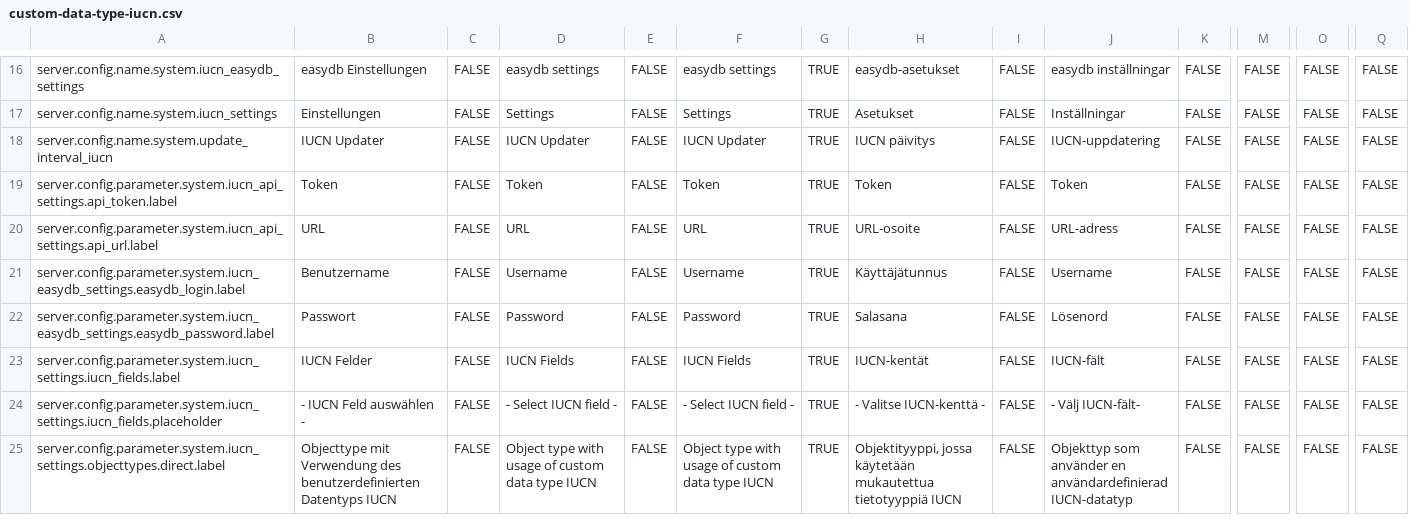
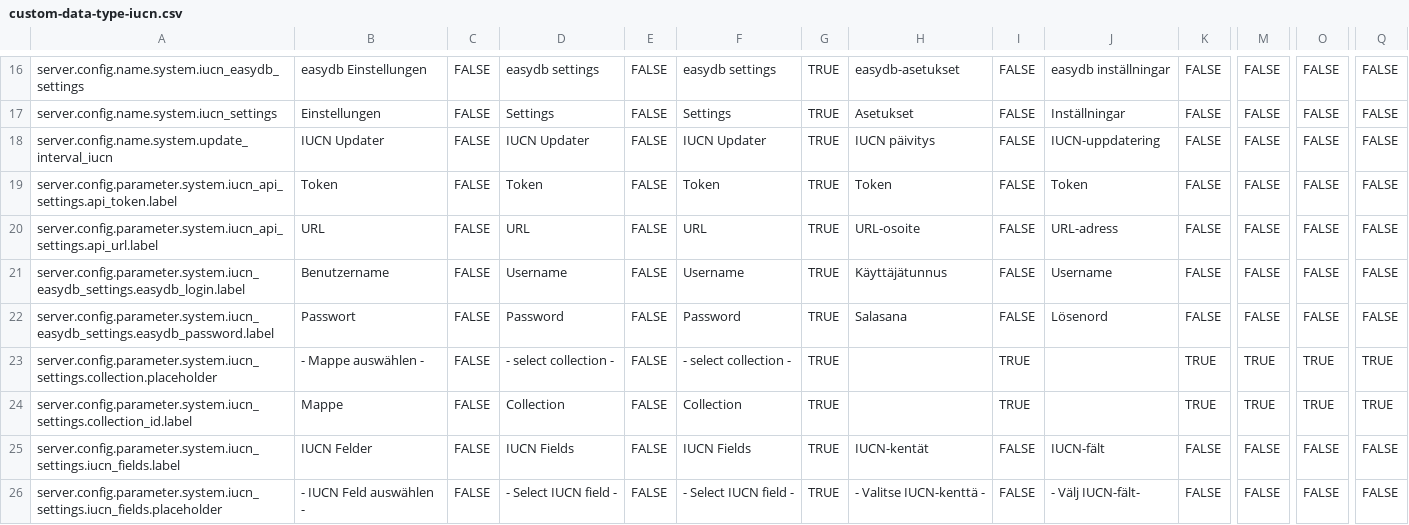
Before and after one commit to manuelerdoes/fylr-plugin-custom-data-type-iucn, a CSV file: l10n/custom-data-type-iucn.csv, drawn as a sheet; only a part is shown, gaps mark what is left out; the shorter side is filled out with more unchanged rows; rows hold the shown columns only; the diff names each change by its address in the sheet, - before the commit and + after, or states it on an @@ line.

Commit message:
push records whose red list tag changed into a collection
The updater adds and removes the red list tag, but nothing tells an editor
which records were touched. A collection can now be configured in the base
config. Records whose tag actually changes are pushed into it, records that
already carry the right tag are left out.

The collection is picked from a select in the base config, filled from
/api/v1/collection/list.

A collection that cannot be written is logged and does not fail the batch.

```diff
--- a/l10n/custom-data-type-iucn.csv
+++ b/l10n/custom-data-type-iucn.csv
+row 23: server.config.parameter.system.iucn_settings.collection.placeholder | - Mappe auswählen - | FALSE | - select collection - | FALSE | - select collection - | TRUE |  | TRUE |  | TRUE | TRUE | TRUE | TRUE
+row 24: server.config.parameter.system.iucn_settings.collection_id.label | Mappe | FALSE | Collection | FALSE | Collection | TRUE |  | TRUE |  | TRUE | TRUE | TRUE | TRUE
```
Also changed, not shown: 3 other files.
